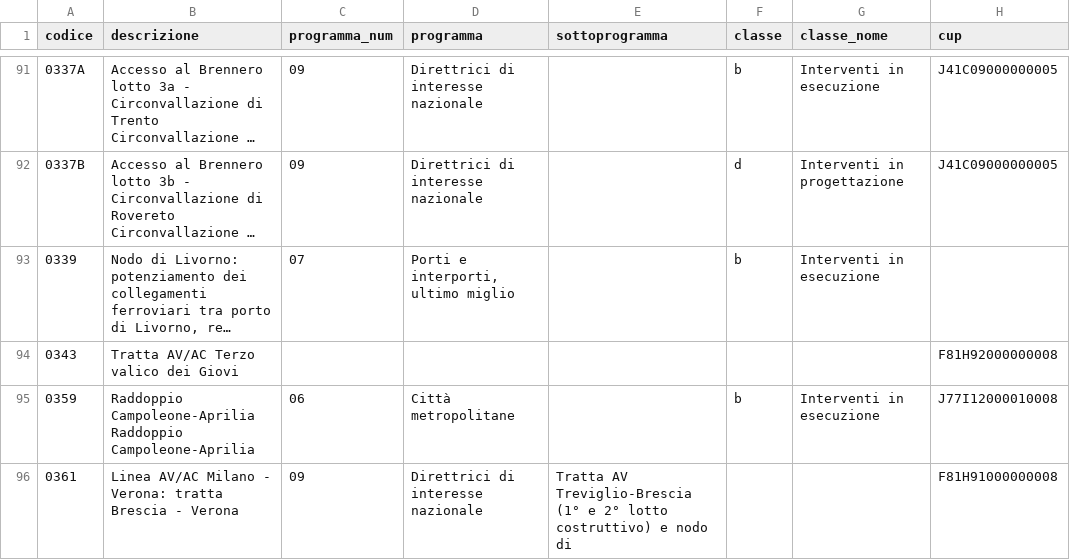
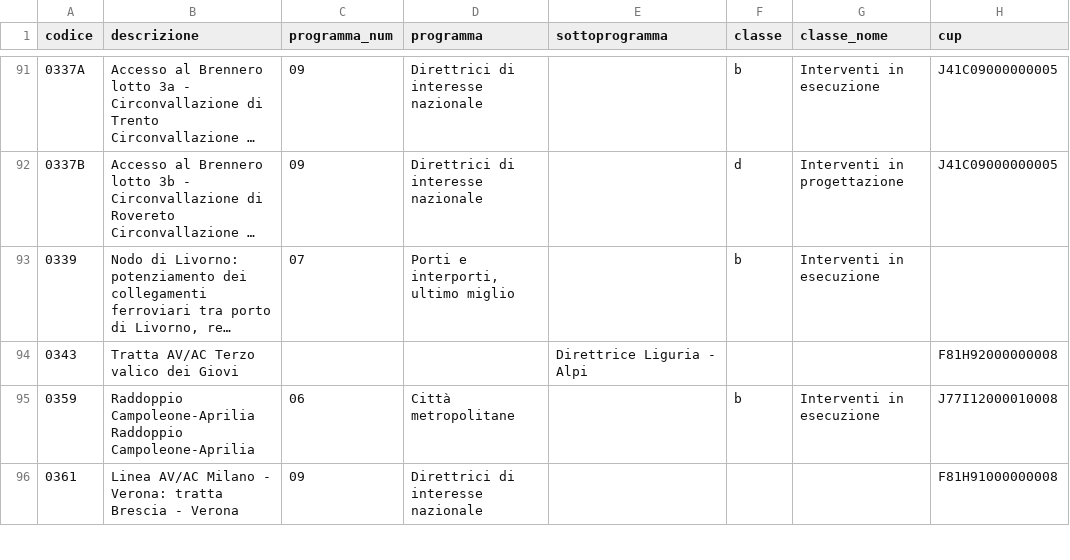
Before and after one commit to mcaruso17/rete-ferrovie-italiane, a CSV file: data/progetti.csv, drawn as a sheet; only a part is shown, gaps mark what is left out; long unchanged cells end in …; the diff covers the shown part only; the diff names each change by its address in the sheet, - before the commit and + after, or states it on an @@ line.

```diff
--- a/data/progetti.csv
+++ b/data/progetti.csv
-E94 (sottoprogramma): (empty)
+E94 (sottoprogramma): Direttrice Liguria - Alpi
-E96 (sottoprogramma): Tratta AV Treviglio-Brescia (1° e 2° lotto costruttivo) e nodo di
+E96 (sottoprogramma): (empty)
```
Also changed, not shown: 6 edited cells elsewhere in this file, 4 other files.
